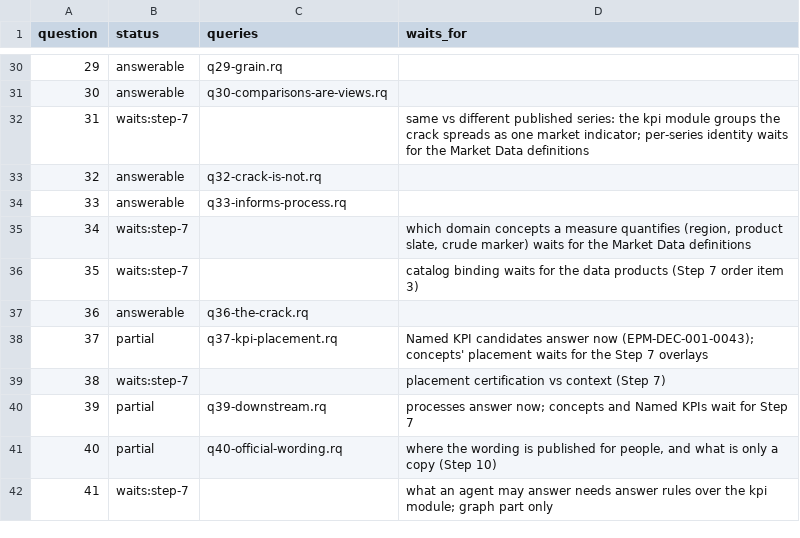
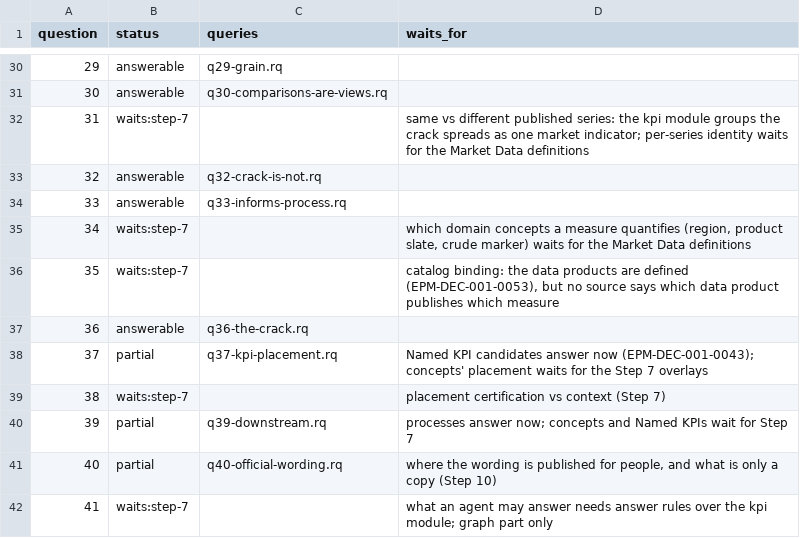
Before and after one commit to aadehamid/enterprise-performance-model, a CSV file: business_architecture/ontology/regression/expected.csv, drawn as a sheet; only a part is shown, gaps mark what is left out.

```diff
--- a/business_architecture/ontology/regression/expected.csv
+++ b/business_architecture/ontology/regression/expected.csv
@@ -35,3 +35,3 @@ question,status,queries,waits_for
 34,waits:step-7,,"which domain concepts a measure quantifies (region, product slate, crude marker) waits for the Market Data definitions"
-35,waits:step-7,,catalog binding waits for the data products (Step 7 order item 3)
+35,waits:step-7,,"catalog binding: the data products are defined (EPM-DEC-001-0053), but no source says which data product publishes which measure"
 36,answerable,q36-the-crack.rq,
```
